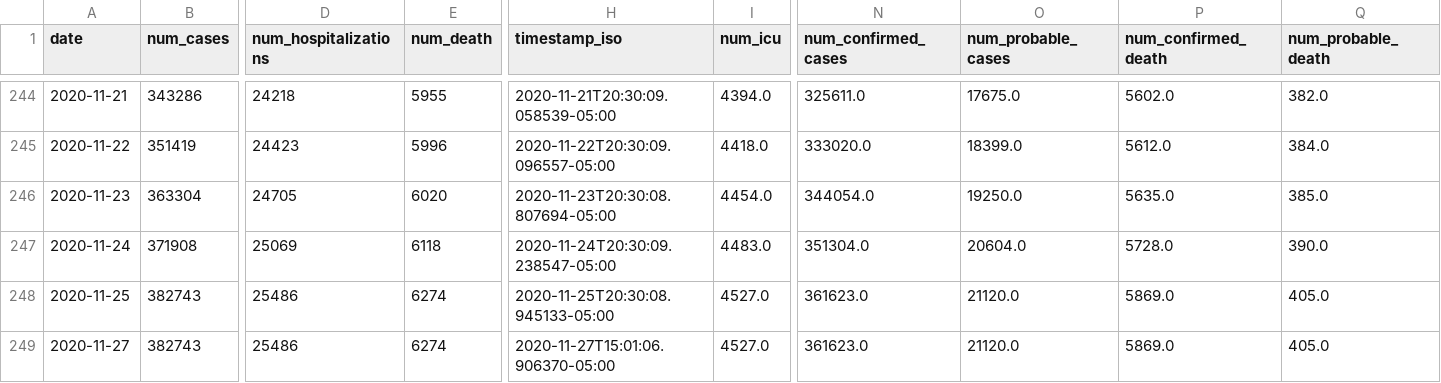
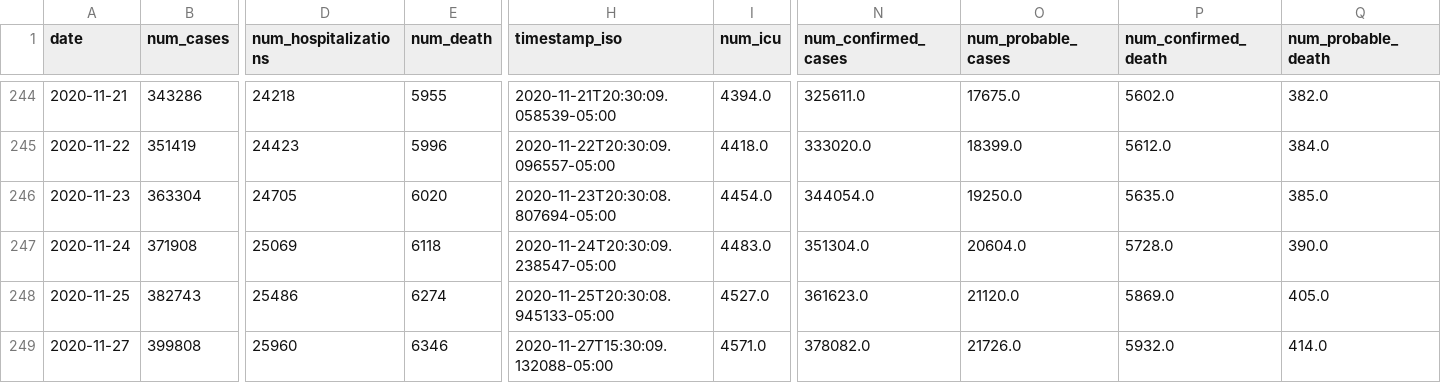
Before and after one commit to YSU-Data-Lab/coronavirus-dashboard, a CSV file: data/ohio.csv, drawn as a sheet; only a part is shown, gaps mark what is left out; the diff names each change by its address in the sheet, - before the commit and + after, or states it on an @@ line.

```diff
--- a/data/ohio.csv
+++ b/data/ohio.csv
-B249 (num_cases): 382743
+B249 (num_cases): 399808
-D249 (num_hospitalizations): 25486
+D249 (num_hospitalizations): 25960
-E249 (num_death): 6274
+E249 (num_death): 6346
-H249 (timestamp_iso): 2020-11-27T15:01:06.906370-05:00
+H249 (timestamp_iso): 2020-11-27T15:30:09.132088-05:00
-I249 (num_icu): 4527.0
+I249 (num_icu): 4571.0
-N249 (num_confirmed_cases): 361623.0
+N249 (num_confirmed_cases): 378082.0
-O249 (num_probable_cases): 21120.0
+O249 (num_probable_cases): 21726.0
-P249 (num_confirmed_death): 5869.0
+P249 (num_confirmed_death): 5932.0
-Q249 (num_probable_death): 405.0
+Q249 (num_probable_death): 414.0
```
Also changed, not shown: 8 other files.
